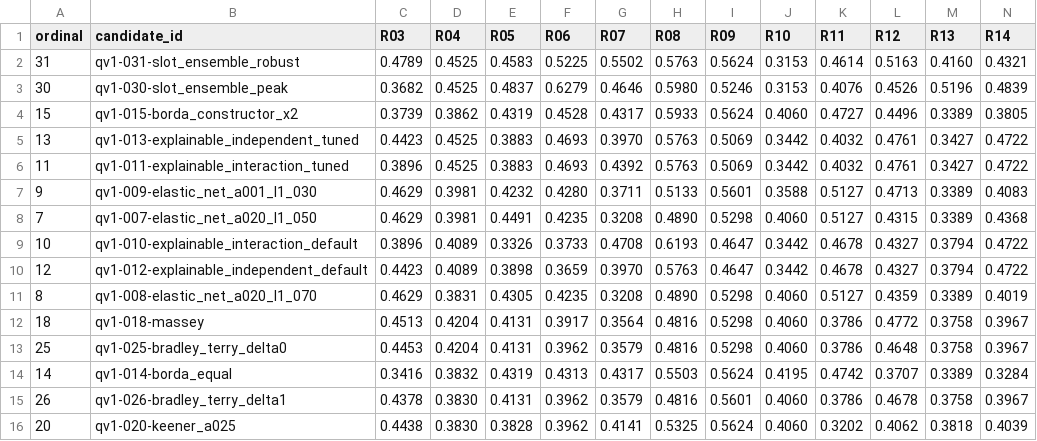
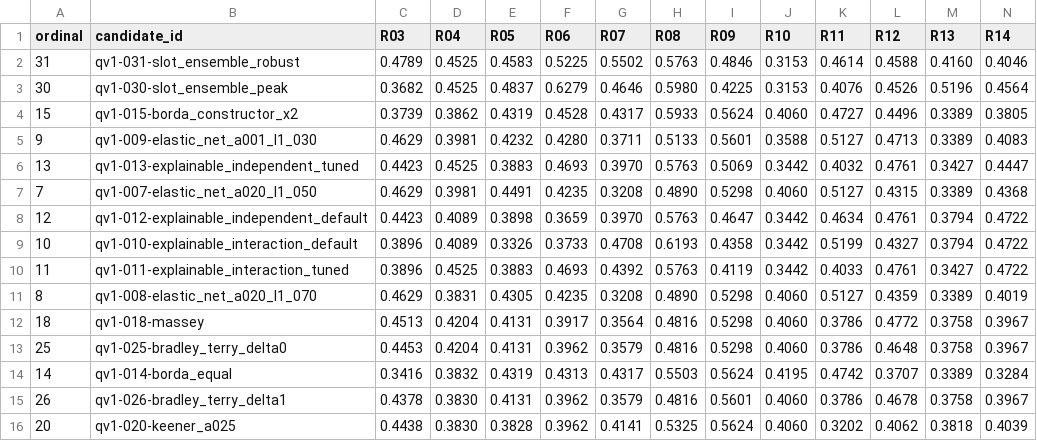
Before and after one commit to JC-SYSU/f1-forecast-lab, a CSV file: predictions/qualifying/c0_matrix.csv, drawn as a sheet; only a part is shown.

```diff
--- a/predictions/qualifying/c0_matrix.csv
+++ b/predictions/qualifying/c0_matrix.csv
@@ -1,11 +1,11 @@
 ordinal,candidate_id,R03,R04,R05,R06,R07,R08,R09,R10,R11,R12,R13,R14
-31,qv1-031-slot_ensemble_robust,0.4789,0.4525,0.4583,0.5225,0.5502,0.5763,0.5624,0.3153,0.4614,0.5163,0.4160,0.4321
-30,qv1-030-slot_ensemble_peak,0.3682,0.4525,0.4837,0.6279,0.4646,0.5980,0.5246,0.3153,0.4076,0.4526,0.5196,0.4839
+31,qv1-031-slot_ensemble_robust,0.4789,0.4525,0.4583,0.5225,0.5502,0.5763,0.4846,0.3153,0.4614,0.4588,0.4160,0.4046
+30,qv1-030-slot_ensemble_peak,0.3682,0.4525,0.4837,0.6279,0.4646,0.5980,0.4225,0.3153,0.4076,0.4526,0.5196,0.4564
 15,qv1-015-borda_constructor_x2,0.3739,0.3862,0.4319,0.4528,0.4317,0.5933,0.5624,0.4060,0.4727,0.4496,0.3389,0.3805
-13,qv1-013-explainable_independent_tuned,0.4423,0.4525,0.3883,0.4693,0.3970,0.5763,0.5069,0.3442,0.4032,0.4761,0.3427,0.4722
-11,qv1-011-explainable_interaction_tuned,0.3896,0.4525,0.3883,0.4693,0.4392,0.5763,0.5069,0.3442,0.4032,0.4761,0.3427,0.4722
 9,qv1-009-elastic_net_a001_l1_030,0.4629,0.3981,0.4232,0.4280,0.3711,0.5133,0.5601,0.3588,0.5127,0.4713,0.3389,0.4083
+13,qv1-013-explainable_independent_tuned,0.4423,0.4525,0.3883,0.4693,0.3970,0.5763,0.5069,0.3442,0.4032,0.4761,0.3427,0.4447
 7,qv1-007-elastic_net_a020_l1_050,0.4629,0.3981,0.4491,0.4235,0.3208,0.4890,0.5298,0.4060,0.5127,0.4315,0.3389,0.4368
-10,qv1-010-explainable_interaction_default,0.3896,0.4089,0.3326,0.3733,0.4708,0.6193,0.4647,0.3442,0.4678,0.4327,0.3794,0.4722
-12,qv1-012-explainable_independent_default,0.4423,0.4089,0.3898,0.3659,0.3970,0.5763,0.4647,0.3442,0.4678,0.4327,0.3794,0.4722
+12,qv1-012-explainable_independent_default,0.4423,0.4089,0.3898,0.3659,0.3970,0.5763,0.4647,0.3442,0.4634,0.4761,0.3794,0.4722
+10,qv1-010-explainable_interaction_default,0.3896,0.4089,0.3326,0.3733,0.4708,0.6193,0.4358,0.3442,0.5199,0.4327,0.3794,0.4722
+11,qv1-011-explainable_interaction_tuned,0.3896,0.4525,0.3883,0.4693,0.4392,0.5763,0.4119,0.3442,0.4033,0.4761,0.3427,0.4722
 8,qv1-008-elastic_net_a020_l1_070,0.4629,0.3831,0.4305,0.4235,0.3208,0.4890,0.5298,0.4060,0.5127,0.4359,0.3389,0.4019
```
Also changed, not shown: 16 other files.
